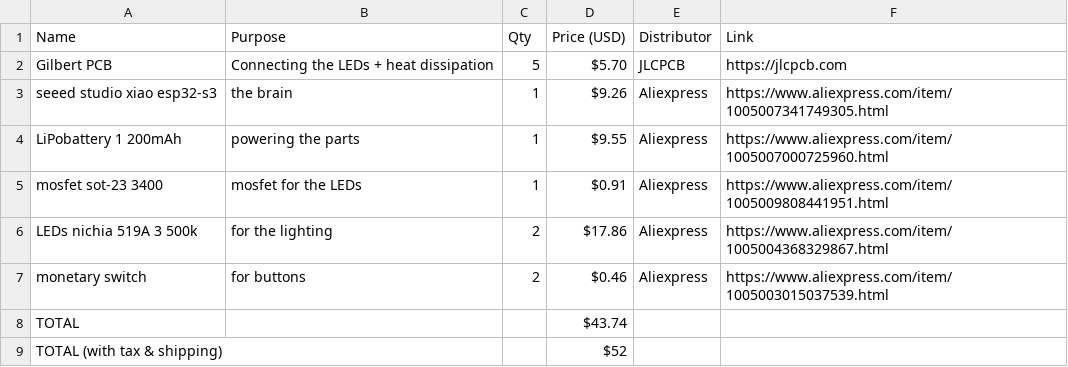
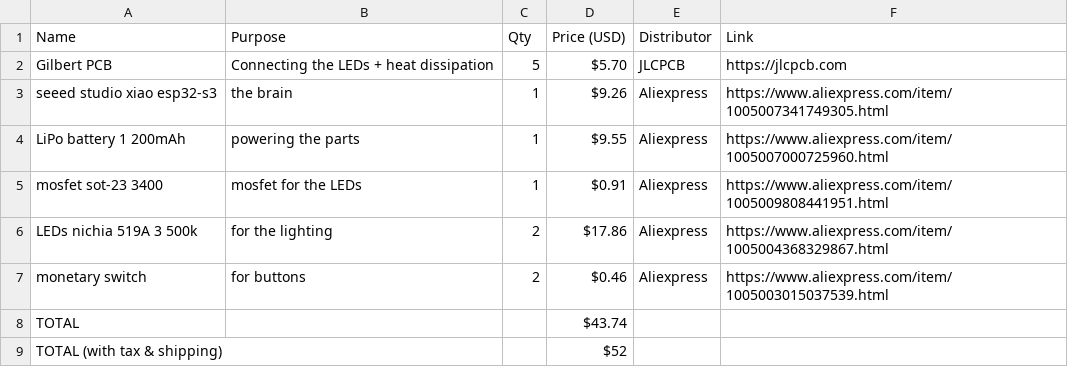
Before and after one commit to Small-doge128/Gilbert-the-flashlight, a CSV file: BOM.csv, drawn as a sheet.

Commit message:
Update BOM.csv

```diff
--- a/BOM.csv
+++ b/BOM.csv
@@ -3,3 +3,3 @@ Gilbert PCB,Connecting the LEDs + heat dissipation,5,$5.70,JLCPCB,https://jlcpcb
 seeed studio xiao esp32-s3,the brain,1,$9.26,Aliexpress,https://www.aliexpress.com/item/1005007341749305.html,
-LiPobattery 1 200mAh,powering the parts,1,$9.55 ,Aliexpress,https://www.aliexpress.com/item/1005007000725960.html,
+LiPo battery 1 200mAh,powering the parts,1,$9.55 ,Aliexpress,https://www.aliexpress.com/item/1005007000725960.html,
 mosfet sot-23 3400,mosfet for the LEDs,1,$0.91 ,Aliexpress,https://www.aliexpress.com/item/1005009808441951.html,
```
